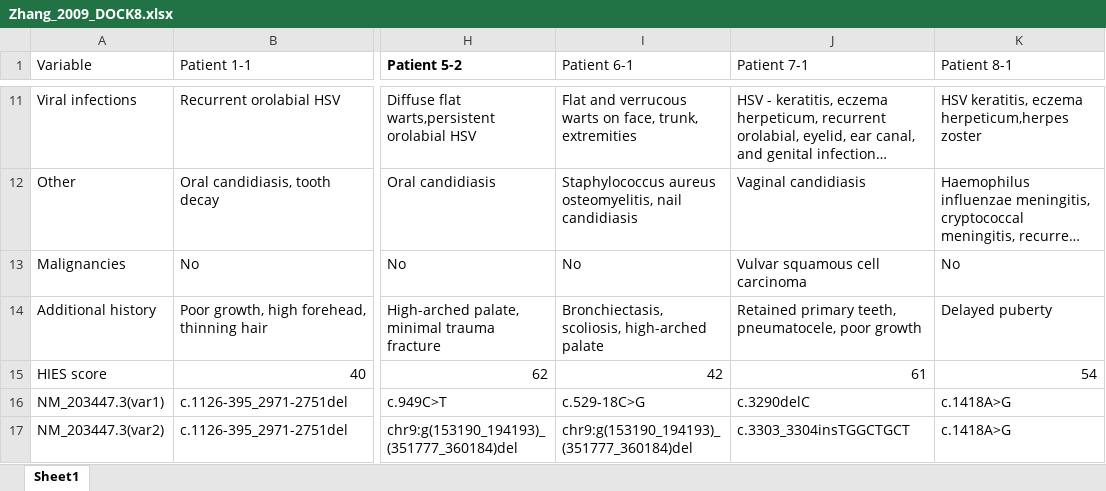
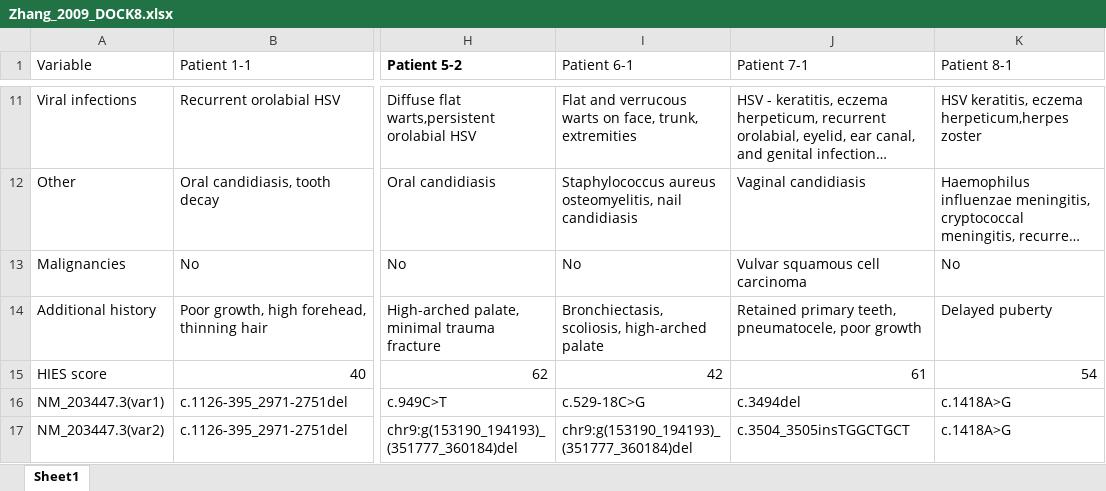
Before and after one commit to monarch-initiative/phenopacket-store, an Excel workbook: notebooks/DOCK8/input/Zhang_2009_DOCK8.xlsx, sheet Sheet1, drawn as a sheet; only a part is shown, gaps mark what is left out; long unchanged cells end in …; values as stored, in another font and other column widths than the file's, no borders; the diff names each change by its address in the sheet, - before the commit and + after, or states it on an @@ line.

```diff
--- a/notebooks/DOCK8/input/Zhang_2009_DOCK8.xlsx (sheet Sheet1)
+++ b/notebooks/DOCK8/input/Zhang_2009_DOCK8.xlsx (sheet Sheet1)
-J16 (Patient 7-1): c.3290delC
+J16 (Patient 7-1): c.3494del
-J17 (Patient 7-1): c.3303_3304insTGGCTGCT
+J17 (Patient 7-1): c.3504_3505insTGGCTGCT
```
Also changed, not shown: notebooks/LMNA/input/Xiao2023_LMNA.xlsx, 25 other files.
